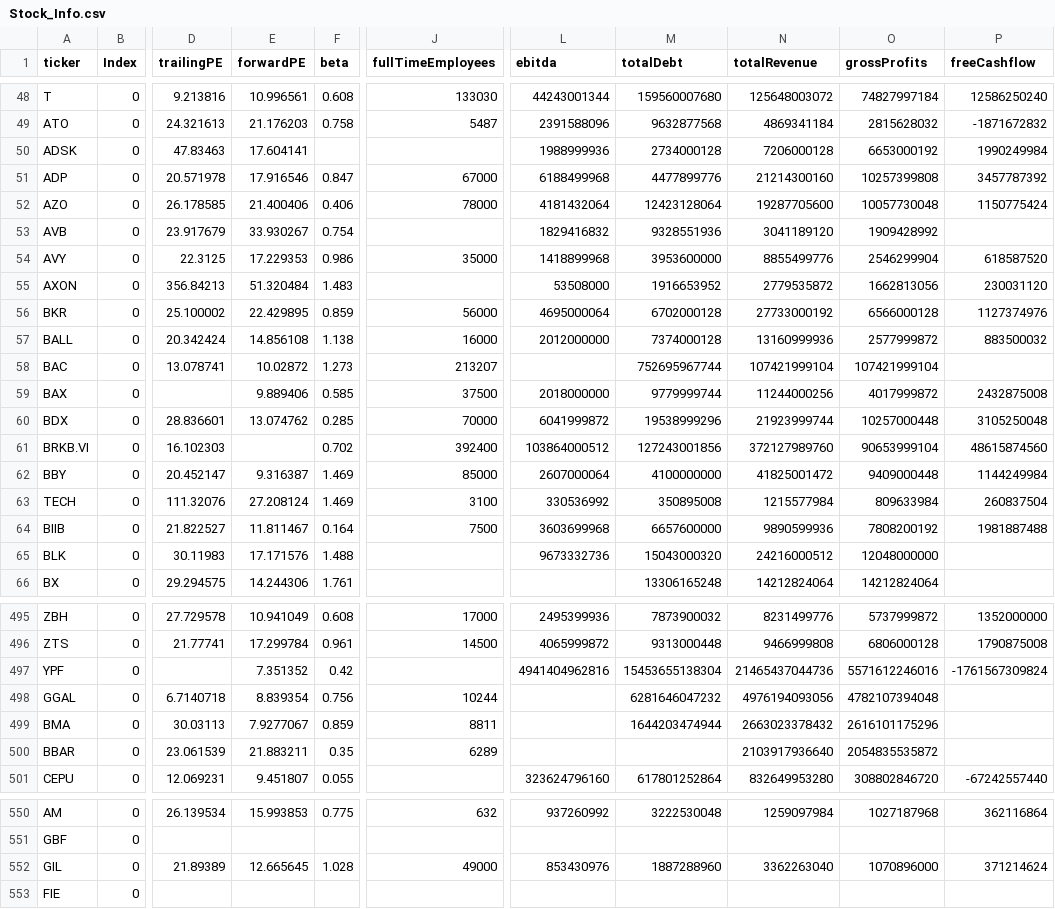
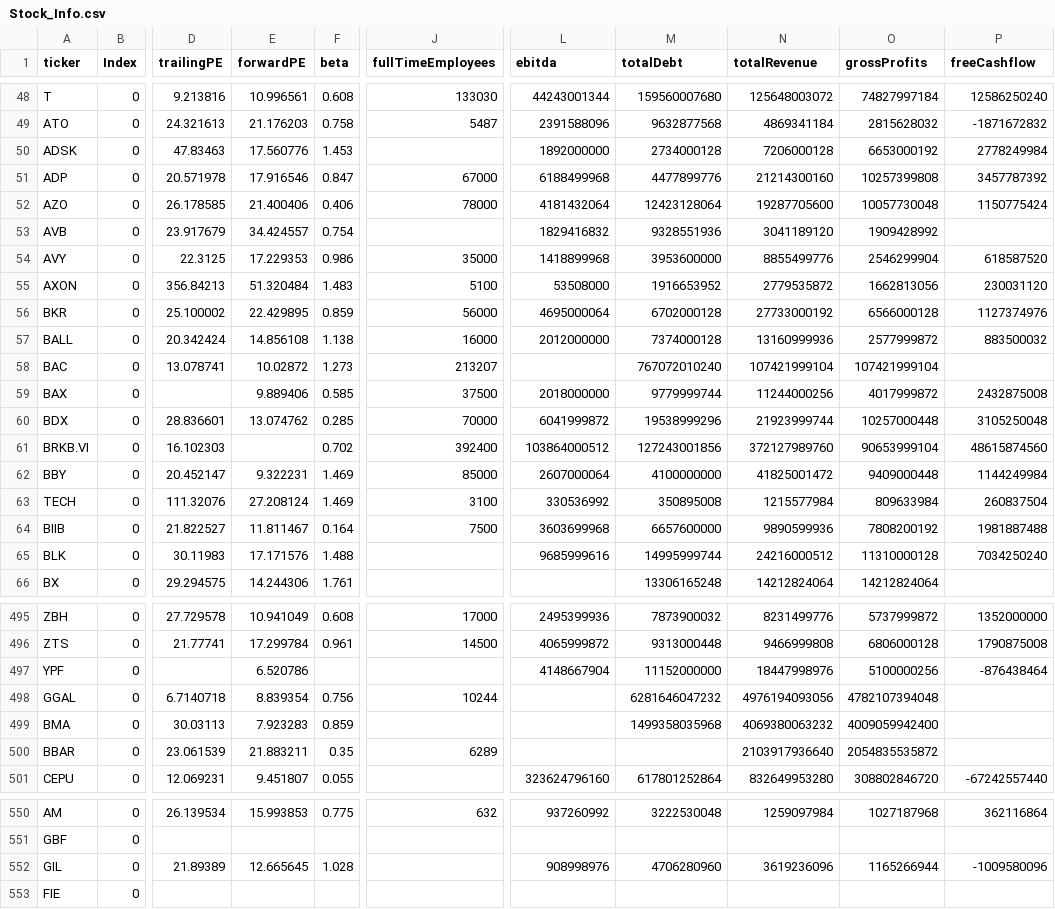
Before and after one commit to fcesterbics/Data_Stock, a CSV file: Stock_Info.csv, drawn as a sheet; only a part is shown, gaps mark what is left out; the diff covers the shown part only; the diff names each change by its address in the sheet, - before the commit and + after, or states it on an @@ line.

Commit message:
📈 Actualización automática

```diff
--- a/Stock_Info.csv
+++ b/Stock_Info.csv
-E50 (forwardPE): 17.604141
+E50 (forwardPE): 17.560776
-F50 (beta): (empty)
+F50 (beta): 1.453
-L50 (ebitda): 1988999936
+L50 (ebitda): 1892000000
-P50 (freeCashflow): 1990249984
+P50 (freeCashflow): 2778249984
-E53 (forwardPE): 33.930267
+E53 (forwardPE): 34.424557
-J55 (fullTimeEmployees): (empty)
+J55 (fullTimeEmployees): 5100
-M58 (totalDebt): 752695967744
+M58 (totalDebt): 767072010240
-E62 (forwardPE): 9.316387
+E62 (forwardPE): 9.322231
-L65 (ebitda): 9673332736
+L65 (ebitda): 9685999616
-M65 (totalDebt): 15043000320
+M65 (totalDebt): 14995999744
-O65 (grossProfits): 12048000000
+O65 (grossProfits): 11310000128
-P65 (freeCashflow): (empty)
+P65 (freeCashflow): 7034250240
-E497 (forwardPE): 7.351352
+E497 (forwardPE): 6.520786
-F497 (beta): 0.42
+F497 (beta): (empty)
-L497 (ebitda): 4941404962816
+L497 (ebitda): 4148667904
-M497 (totalDebt): 15453655138304
+M497 (totalDebt): 11152000000
-N497 (totalRevenue): 21465437044736
+N497 (totalRevenue): 18447998976
-O497 (grossProfits): 5571612246016
+O497 (grossProfits): 5100000256
-P497 (freeCashflow): -1761567309824
+P497 (freeCashflow): -876438464
-E499 (forwardPE): 7.9277067
+E499 (forwardPE): 7.923283
-J499 (fullTimeEmployees): 8811
+J499 (fullTimeEmployees): (empty)
-M499 (totalDebt): 1644203474944
+M499 (totalDebt): 1499358035968
-N499 (totalRevenue): 2663023378432
+N499 (totalRevenue): 4069380063232
-O499 (grossProfits): 2616101175296
+O499 (grossProfits): 4009059942400
-J552 (fullTimeEmployees): 49000
+J552 (fullTimeEmployees): (empty)
-L552 (ebitda): 853430976
+L552 (ebitda): 908998976
-M552 (totalDebt): 1887288960
+M552 (totalDebt): 4706280960
-N552 (totalRevenue): 3362263040
+N552 (totalRevenue): 3619236096
-O552 (grossProfits): 1070896000
+O552 (grossProfits): 1165266944
-P552 (freeCashflow): 371214624
+P552 (freeCashflow): -1009580096
```
Also changed, not shown: 100 edited cells elsewhere in this file.
